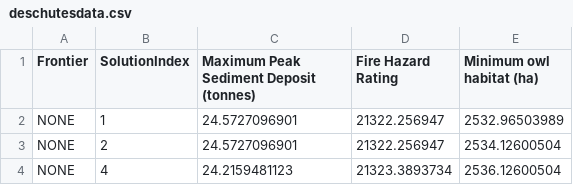
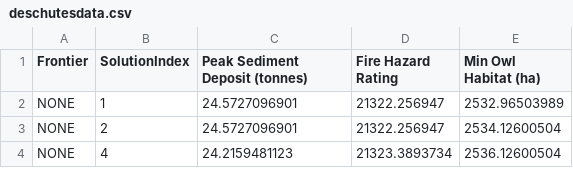
Before and after one commit to nkullman/mooViz, a CSV file: datasets/deschutesdata.csv, drawn as a sheet; only a part is shown.

Commit message:
Shorten objective titles

```diff
--- a/datasets/deschutesdata.csv
+++ b/datasets/deschutesdata.csv
@@ -1,2 +1,2 @@
-Frontier,SolutionIndex,Maximum Peak Sediment Deposit (tonnes),Fire Hazard Rating,Minimum owl habitat (ha)
+Frontier,SolutionIndex,Peak Sediment Deposit (tonnes),Fire Hazard Rating,Min Owl Habitat (ha)
 NONE,1,24.5727096901,21322.256947,2532.96503989
```
